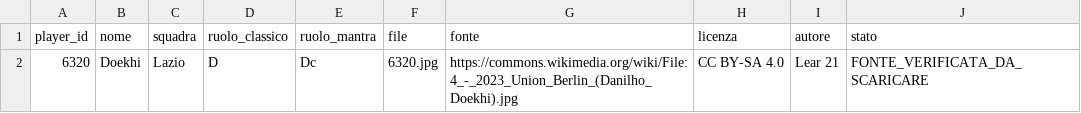
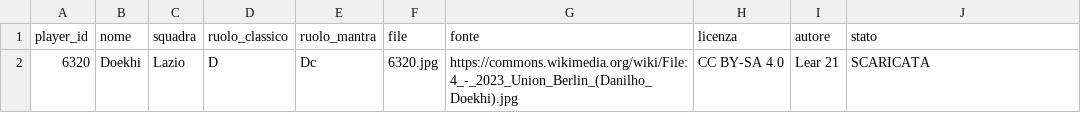
Before and after one commit to LoreGBFanta/fantaeleganza-26-27, a CSV file: static/players/manifest.csv, drawn as a sheet.

```diff
--- a/static/players/manifest.csv
+++ b/static/players/manifest.csv
@@ -1,2 +1,2 @@
 player_id,nome,squadra,ruolo_classico,ruolo_mantra,file,fonte,licenza,autore,stato
-6320,Doekhi,Lazio,D,Dc,6320.jpg,https://commons.wikimedia.org/wiki/File:4_-_2023_Union_Berlin_(Danilho_Doekhi).jpg,CC BY-SA 4.0,Lear 21,FONTE_VERIFICATA_DA_SCARICARE
+6320,Doekhi,Lazio,D,Dc,6320.jpg,https://commons.wikimedia.org/wiki/File:4_-_2023_Union_Berlin_(Danilho_Doekhi).jpg,CC BY-SA 4.0,Lear 21,SCARICATA
```
Also changed, not shown: 1 other file.
